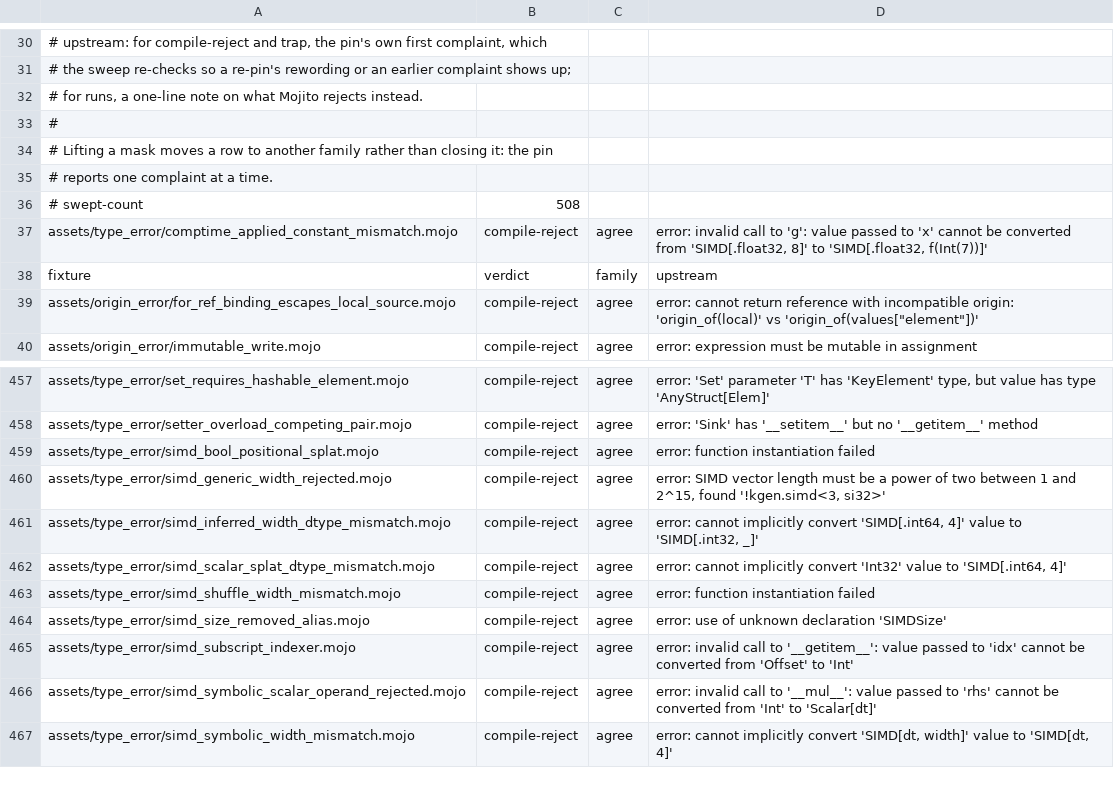
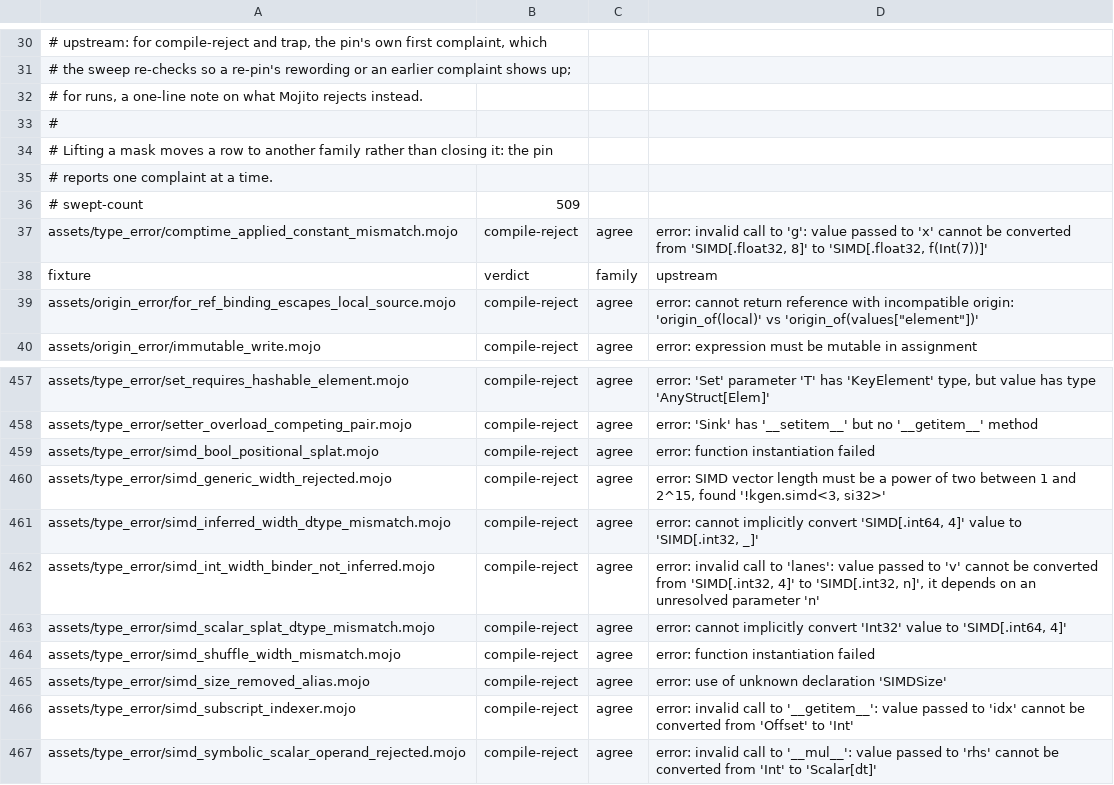
Before and after one commit to bpr/mojito, a TSV file: conformance/assets-mojo-errors.tsv, drawn as a sheet; only a part is shown, gaps mark what is left out; the shorter side is filled out with more unchanged rows.

Commit message:
`hash(v)` over a vector whose dtype or width is a binder now runs at every width, as in the pin: the hashers' `_update_with_simd(SIMD[_, _])` is upstream's generator over inferred dtype and `SIMDLength` binders, which the elaborator instantiates per leaf type instead of the compiler cloning it per vector. A vector argument now infers both binders, and `SIMD[_, _]` is accepted on a `def` and a trait requirement too.

```diff
--- a/conformance/assets-mojo-errors.tsv
+++ b/conformance/assets-mojo-errors.tsv
@@ -35,3 +35,3 @@
 # reports one complaint at a time.
-# swept-count	508
+# swept-count	509
 assets/type_error/comptime_applied_constant_mismatch.mojo	compile-reject	agree	error: invalid call to 'g': value passed to 'x' cannot be converted from 'SIMD[.float32, 8]' to 'SIMD[.float32, f(Int(7))]'
@@ -461,2 +461,3 @@ assets/type_error/simd_generic_width_rejected.mojo	compile-reject	agree	error: S
 assets/type_error/simd_inferred_width_dtype_mismatch.mojo	compile-reject	agree	error: cannot implicitly convert 'SIMD[.int64, 4]' value to 'SIMD[.int32, _]'
+assets/type_error/simd_int_width_binder_not_inferred.mojo	compile-reject	agree	error: invalid call to 'lanes': value passed to 'v' cannot be converted from 'SIMD[.int32, 4]' to 'SIMD[.int32, n]', it depends on an unresolved parameter 'n'
 assets/type_error/simd_scalar_splat_dtype_mismatch.mojo	compile-reject	agree	error: cannot implicitly convert 'Int32' value to 'SIMD[.int64, 4]'
```
Also changed, not shown: conformance/assets-mojo-rejects.tsv, conformance/pliron-parity.tsv, 56 other files.
